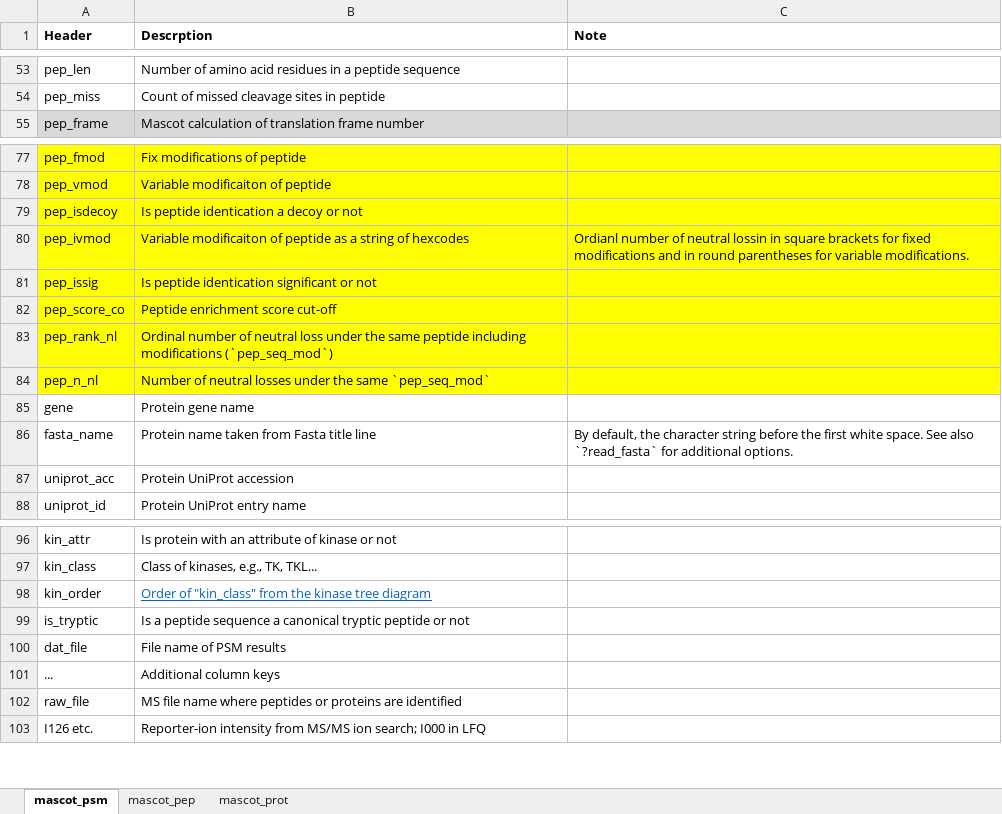
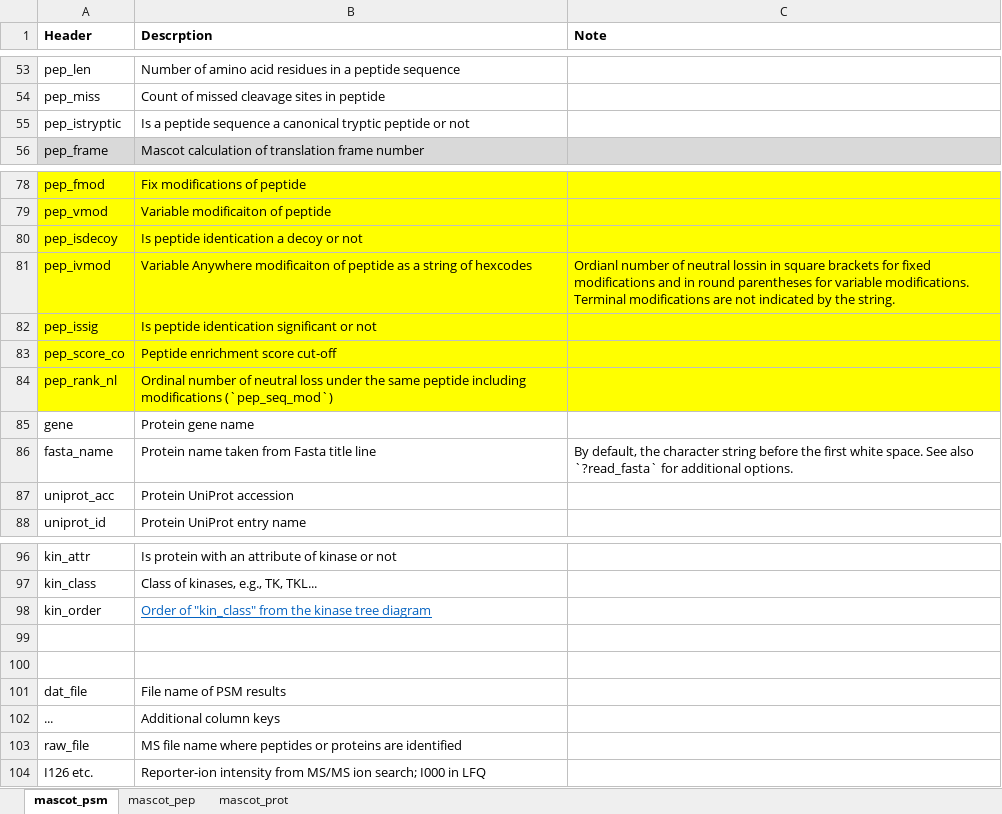
Before and after one commit to qzhang503/proteoQ, an Excel workbook: inst/extdata/mascot_keys.xlsx, sheet mascot_psm, drawn as a sheet; only a part is shown, gaps mark what is left out; values as stored, in another font and other column widths than the file's, no borders; removed rows and columns are numbered as before the commit, all else as after; the diff names each change by its address in the sheet, - before the commit and + after, or states it on an @@ line.

```diff
--- a/inst/extdata/mascot_keys.xlsx (sheet mascot_psm)
+++ b/inst/extdata/mascot_keys.xlsx (sheet mascot_psm)
+row 55: pep_istryptic | Is a peptide sequence a canonical tryptic peptide or not
-B81 (Descrption): Variable modificaiton of…
+B81 (Descrption): Variable Anywhere modificaiton of…
-C81 (Note): …variable modifications.
+C81 (Note): …variable modifications. Terminal modifications are not indicated by the string.
-row 84: pep_n_nl | Number of neutral losses under the same `pep_seq_mod`
-row 99: is_tryptic | Is a peptide sequence a canonical tryptic peptide or not
+row 99: (empty)
+row 100: (empty)
```
Also changed, not shown: sheet mascot_pep, 20 other files.
